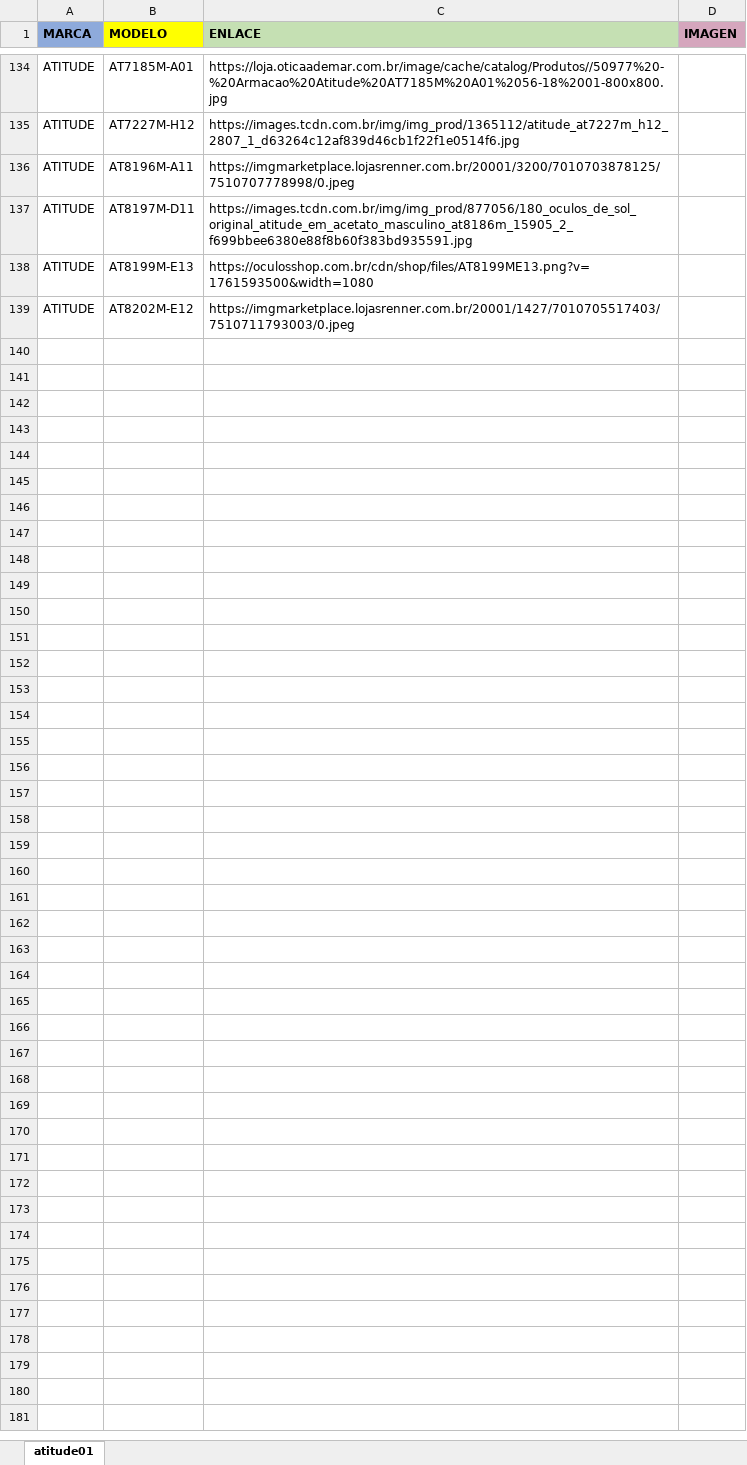
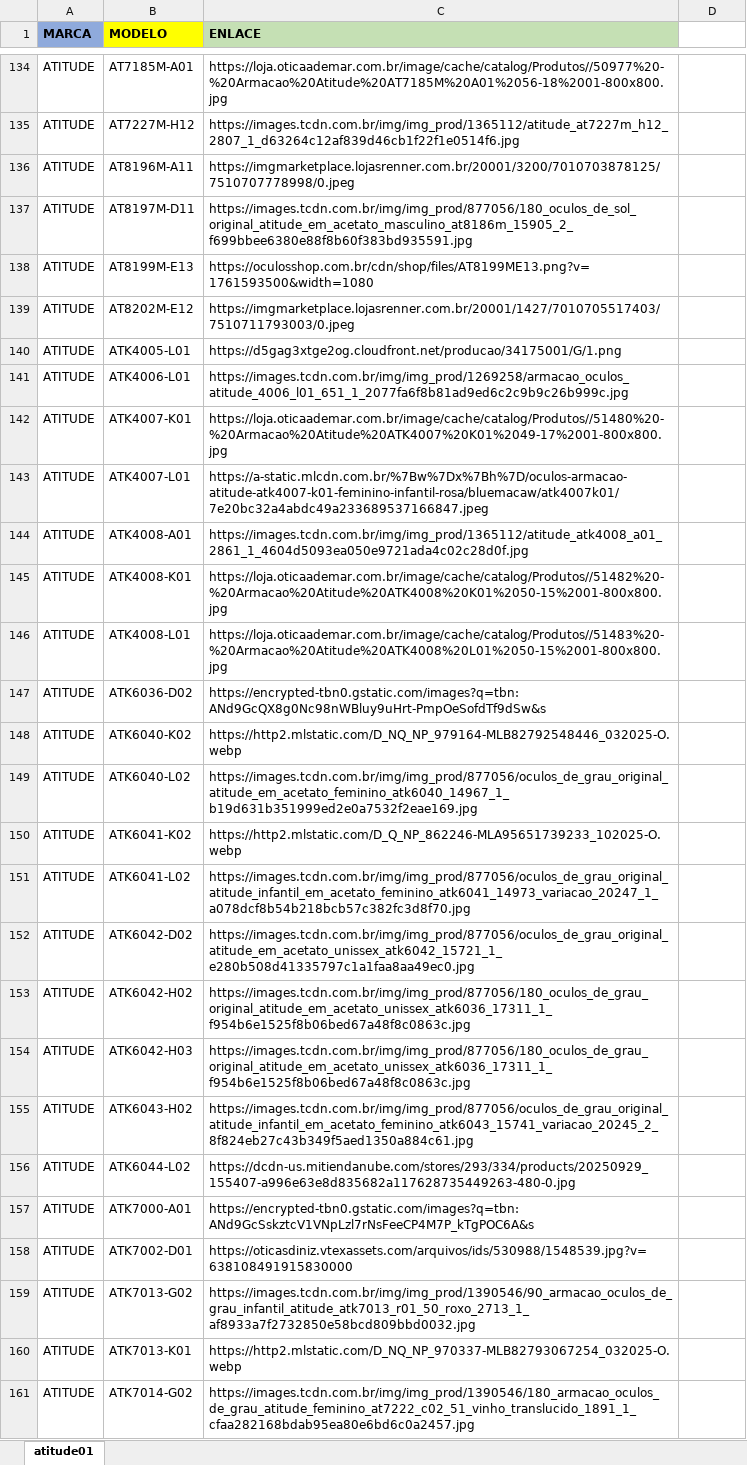
Before and after one commit to creaticpy77/atitude, an Excel workbook: atitude01.xlsx, sheet atitude01, drawn as a sheet; only a part is shown, gaps mark what is left out; values as stored, in another font and other column widths than the file's, no borders; charts and pictures not drawn; the diff names each change by its address in the sheet, - before the commit and + after, or states it on an @@ line.

```diff
--- a/atitude01.xlsx (sheet atitude01)
+++ b/atitude01.xlsx (sheet atitude01)
-D1: IMAGEN
+D1: (empty)
-D1 fill: #D5A6BD
+D1 fill: none
+row 140: ATITUDE | ATK4005-L01 | https://d5gag3xtge2og.cloudfront.net/producao/34175001/G/1.png
+row 141: ATITUDE | ATK4006-L01 | https://images.tcdn.com.br/img/img_prod/1269258/armacao_oculos_atitude_4006_l01_651_1_2077fa6f8b81ad9ed6c2c9b9c26b999c.jpg
+row 142: ATITUDE | ATK4007-K01 | https://loja.oticaademar.com.br/image/cache/catalog/Produtos//51480%20-%20Armacao%20Atitude%20ATK4007%20K01%2049-17%2001-800x800.jpg
+row 143: ATITUDE | ATK4007-L01 | https://a-static.mlcdn.com.br/%7Bw%7Dx%7Bh%7D/oculos-armacao-atitude-atk4007-k01-feminino-infantil-rosa/bluemacaw/atk4007k01/7e20bc32a4abdc49a233689537166847.jpeg
+row 144: ATITUDE | ATK4008-A01 | https://images.tcdn.com.br/img/img_prod/1365112/atitude_atk4008_a01_2861_1_4604d5093ea050e9721ada4c02c28d0f.jpg
+row 145: ATITUDE | ATK4008-K01 | https://loja.oticaademar.com.br/image/cache/catalog/Produtos//51482%20-%20Armacao%20Atitude%20ATK4008%20K01%2050-15%2001-800x800.jpg
+row 146: ATITUDE | ATK4008-L01 | https://loja.oticaademar.com.br/image/cache/catalog/Produtos//51483%20-%20Armacao%20Atitude%20ATK4008%20L01%2050-15%2001-800x800.jpg
+row 147: ATITUDE | ATK6036-D02 | https://encrypted-tbn0.gstatic.com/images?q=tbn:ANd9GcQX8g0Nc98nWBluy9uHrt-PmpOeSofdTf9dSw&s
+row 148: ATITUDE | ATK6040-K02 | https://http2.mlstatic.com/D_NQ_NP_979164-MLB82792548446_032025-O.webp
+row 149: ATITUDE | ATK6040-L02 | https://images.tcdn.com.br/img/img_prod/877056/oculos_de_grau_original_atitude_em_acetato_feminino_atk6040_14967_1_b19d631b351999ed2e0a7532f2eae169.jpg
+row 150: ATITUDE | ATK6041-K02 | https://http2.mlstatic.com/D_Q_NP_862246-MLA95651739233_102025-O.webp
+row 151: ATITUDE | ATK6041-L02 | https://images.tcdn.com.br/img/img_prod/877056/oculos_de_grau_original_atitude_infantil_em_acetato_feminino_atk6041_14973_variacao_20247_1_a078dcf8b54b218bcb57c382fc3d8f70.jpg
+row 152: ATITUDE | ATK6042-D02 | https://images.tcdn.com.br/img/img_prod/877056/oculos_de_grau_original_atitude_em_acetato_unissex_atk6042_15721_1_e280b508d41335797c1a1faa8aa49ec0.jpg
+row 153: ATITUDE | ATK6042-H02 | https://images.tcdn.com.br/img/img_prod/877056/180_oculos_de_grau_original_atitude_em_acetato_unissex_atk6036_17311_1_f954b6e1525f8b06bed67a48f8c0863c.jpg
+row 154: ATITUDE | ATK6042-H03 | https://images.tcdn.com.br/img/img_prod/877056/180_oculos_de_grau_original_atitude_em_acetato_unissex_atk6036_17311_1_f954b6e1525f8b06bed67a48f8c0863c.jpg
+row 155: ATITUDE | ATK6043-H02 | https://images.tcdn.com.br/img/img_prod/877056/oculos_de_grau_original_atitude_infantil_em_acetato_feminino_atk6043_15741_variacao_20245_2_8f824eb27c43b349f5aed1350a884c61.jpg
+row 156: ATITUDE | ATK6044-L02 | https://dcdn-us.mitiendanube.com/stores/293/334/products/20250929_155407-a996e63e8d835682a117628735449263-480-0.jpg
+row 157: ATITUDE | ATK7000-A01 | https://encrypted-tbn0.gstatic.com/images?q=tbn:ANd9GcSskztcV1VNpLzl7rNsFeeCP4M7P_kTgPOC6A&s
+row 158: ATITUDE | ATK7002-D01 | https://oticasdiniz.vtexassets.com/arquivos/ids/530988/1548539.jpg?v=638108491915830000
+row 159: ATITUDE | ATK7013-G02 | https://images.tcdn.com.br/img/img_prod/1390546/90_armacao_oculos_de_grau_infantil_atitude_atk7013_r01_50_roxo_2713_1_af8933a7f2732850e58bcd809bbd0032.jpg
+row 160: ATITUDE | ATK7013-K01 | https://http2.mlstatic.com/D_NQ_NP_970337-MLB82793067254_032025-O.webp
+row 161: ATITUDE | ATK7014-G02 | https://images.tcdn.com.br/img/img_prod/1390546/180_armacao_oculos_de_grau_atitude_feminino_at7222_c02_51_vinho_translucido_1891_1_cfaa282168bdab95ea80e6bd6c0a2457.jpg
```
Also changed, not shown: formulas that keep their value, charts or pictures, 1 other file.
